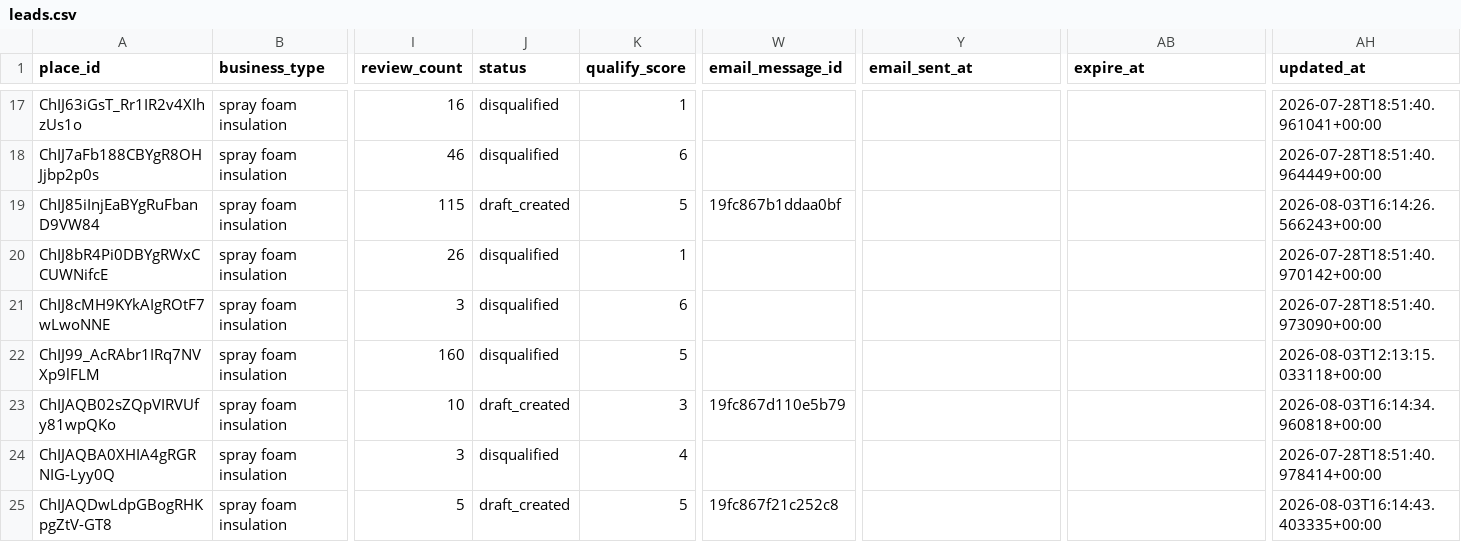
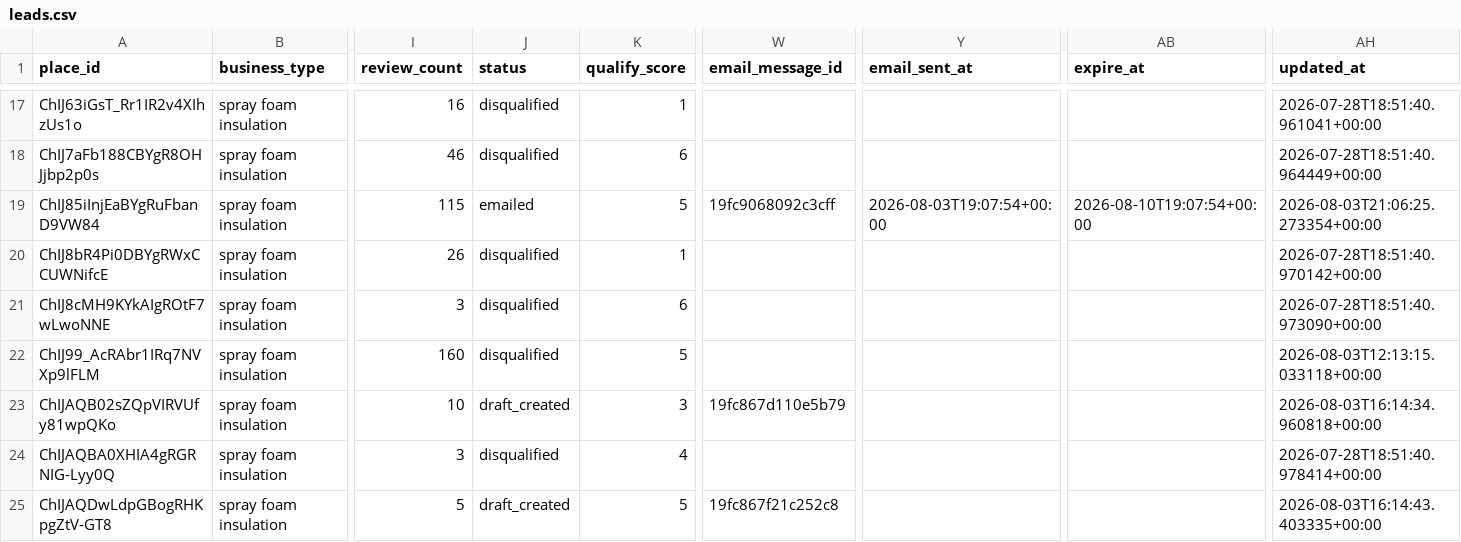
Before and after one commit to stevendelarwelle/hosted-site-outreach, a CSV file: data/leads.csv, drawn as a sheet; only a part is shown, gaps mark what is left out; the diff names each change by its address in the sheet, - before the commit and + after, or states it on an @@ line.

```diff
--- a/data/leads.csv
+++ b/data/leads.csv
-J19 (status): draft_created
+J19 (status): emailed
-W19 (email_message_id): 19fc867b1ddaa0bf
+W19 (email_message_id): 19fc9068092c3cff
-Y19 (email_sent_at): (empty)
+Y19 (email_sent_at): 2026-08-03T19:07:54+00:00
-AB19 (expire_at): (empty)
+AB19 (expire_at): 2026-08-10T19:07:54+00:00
-AH19 (updated_at): 2026-08-03T16:14:26.566243+00:00
+AH19 (updated_at): 2026-08-03T21:06:25.273354+00:00
```
